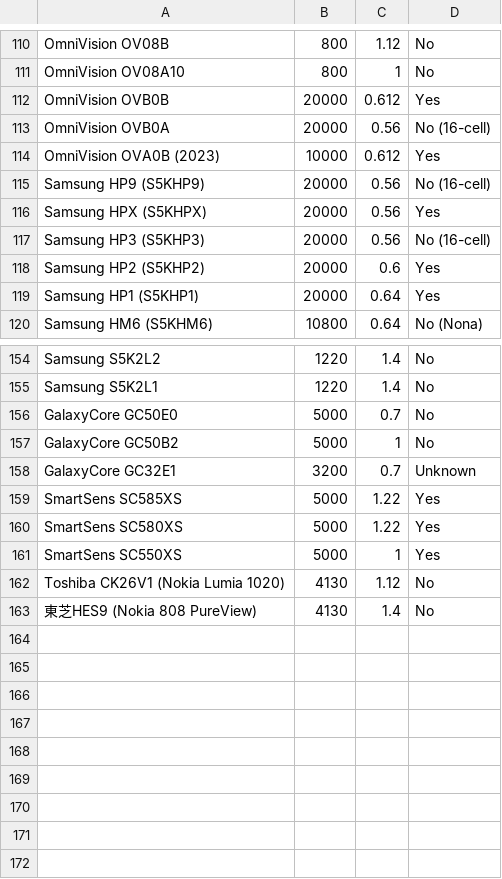
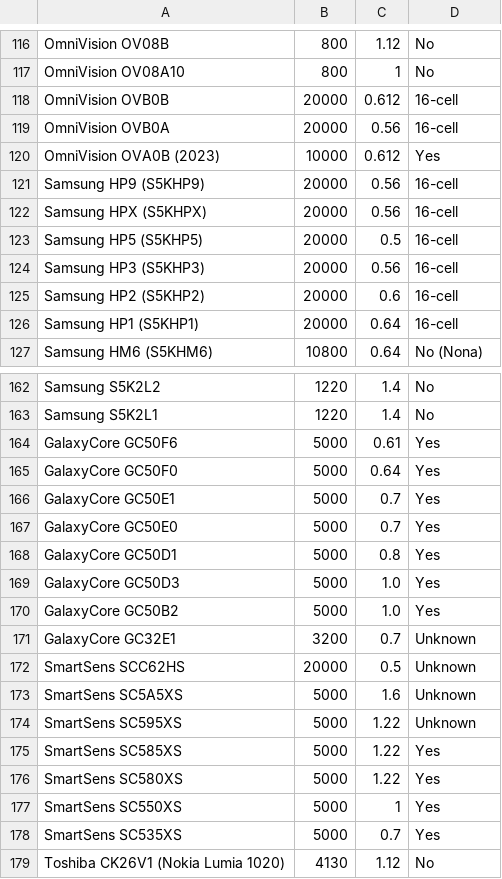
Before and after one commit to porarrirr/privasmo, a CSV file: app/src/main/res/raw/sensor_database.csv, drawn as a sheet; only a part is shown, gaps mark what is left out; the shorter side is filled out with more unchanged rows; the diff covers the shown part only.

```diff
--- a/app/src/main/res/raw/sensor_database.csv
+++ b/app/src/main/res/raw/sensor_database.csv
@@ -111,10 +117,11 @@ OmniVision OV08B,800,1.12,No
 OmniVision OV08A10,800,1,No
-OmniVision OVB0B,20000,0.612,Yes
-OmniVision OVB0A,20000,0.56,No (16-cell)
+OmniVision OVB0B,20000,0.612,16-cell
+OmniVision OVB0A,20000,0.56,16-cell
 OmniVision OVA0B (2023),10000,0.612,Yes
-Samsung HP9 (S5KHP9),20000,0.56,No (16-cell)
-Samsung HPX (S5KHPX),20000,0.56,Yes
-Samsung HP3 (S5KHP3),20000,0.56,No (16-cell)
-Samsung HP2 (S5KHP2),20000,0.6,Yes
-Samsung HP1 (S5KHP1),20000,0.64,Yes
+Samsung HP9 (S5KHP9),20000,0.56,16-cell
+Samsung HPX (S5KHPX),20000,0.56,16-cell
+Samsung HP5 (S5KHP5),20000,0.5,16-cell
+Samsung HP3 (S5KHP3),20000,0.56,16-cell
+Samsung HP2 (S5KHP2),20000,0.6,16-cell
+Samsung HP1 (S5KHP1),20000,0.64,16-cell
 Samsung HM6 (S5KHM6),10800,0.64,No (Nona)
@@ -155,5 +163,13 @@ Samsung S5K2L2,1220,1.4,No
 Samsung S5K2L1,1220,1.4,No
-GalaxyCore GC50E0,5000,0.7,No
-GalaxyCore GC50B2,5000,1,No
+GalaxyCore GC50F6,5000,0.61,Yes
+GalaxyCore GC50F0,5000,0.64,Yes
+GalaxyCore GC50E1,5000,0.7,Yes
+GalaxyCore GC50E0,5000,0.7,Yes
+GalaxyCore GC50D1,5000,0.8,Yes
+GalaxyCore GC50D3,5000,1.0,Yes
+GalaxyCore GC50B2,5000,1.0,Yes
 GalaxyCore GC32E1,3200,0.7,Unknown
+SmartSens SCC62HS,20000,0.5,Unknown
+SmartSens SC5A5XS,5000,1.6,Unknown
+SmartSens SC595XS,5000,1.22,Unknown
 SmartSens SC585XS,5000,1.22,Yes
@@ -161,2 +177,3 @@ SmartSens SC580XS,5000,1.22,Yes
 SmartSens SC550XS,5000,1,Yes
+SmartSens SC535XS,5000,0.7,Yes
 Toshiba CK26V1 (Nokia Lumia 1020),4130,1.12,No
```
Also changed, not shown: 7 added rows elsewhere in this file, ios/resources/sensor_database.csv.
